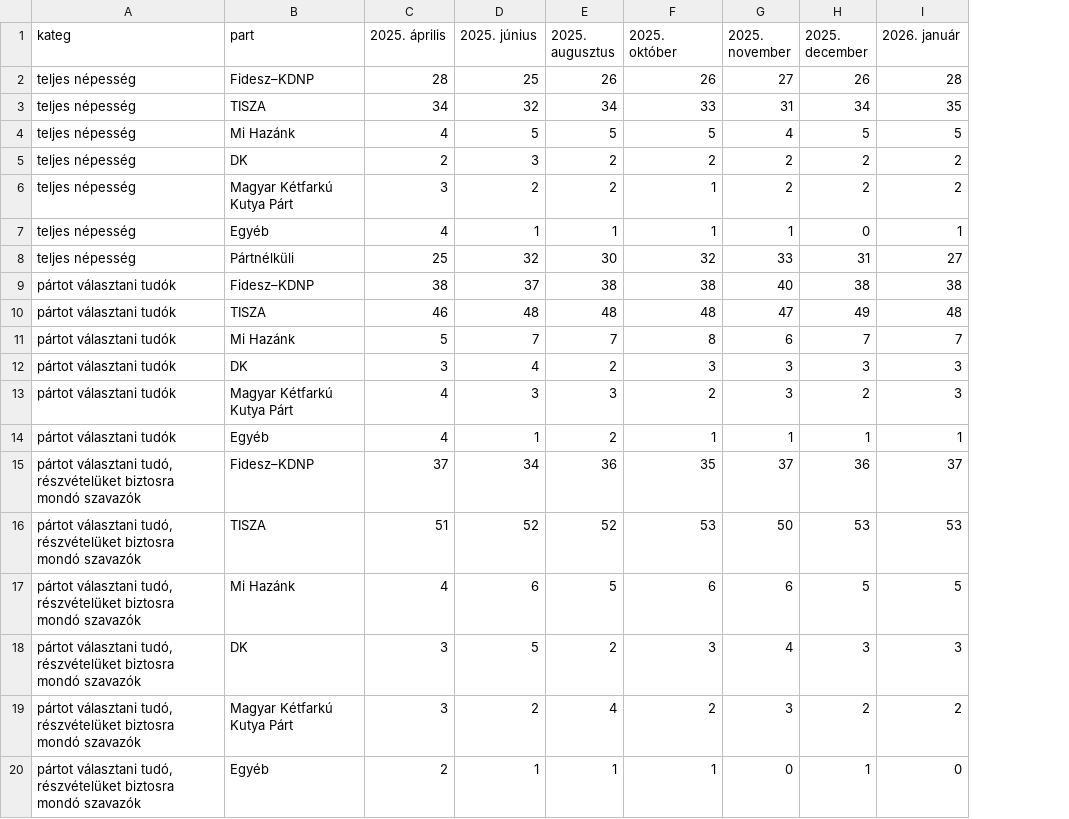
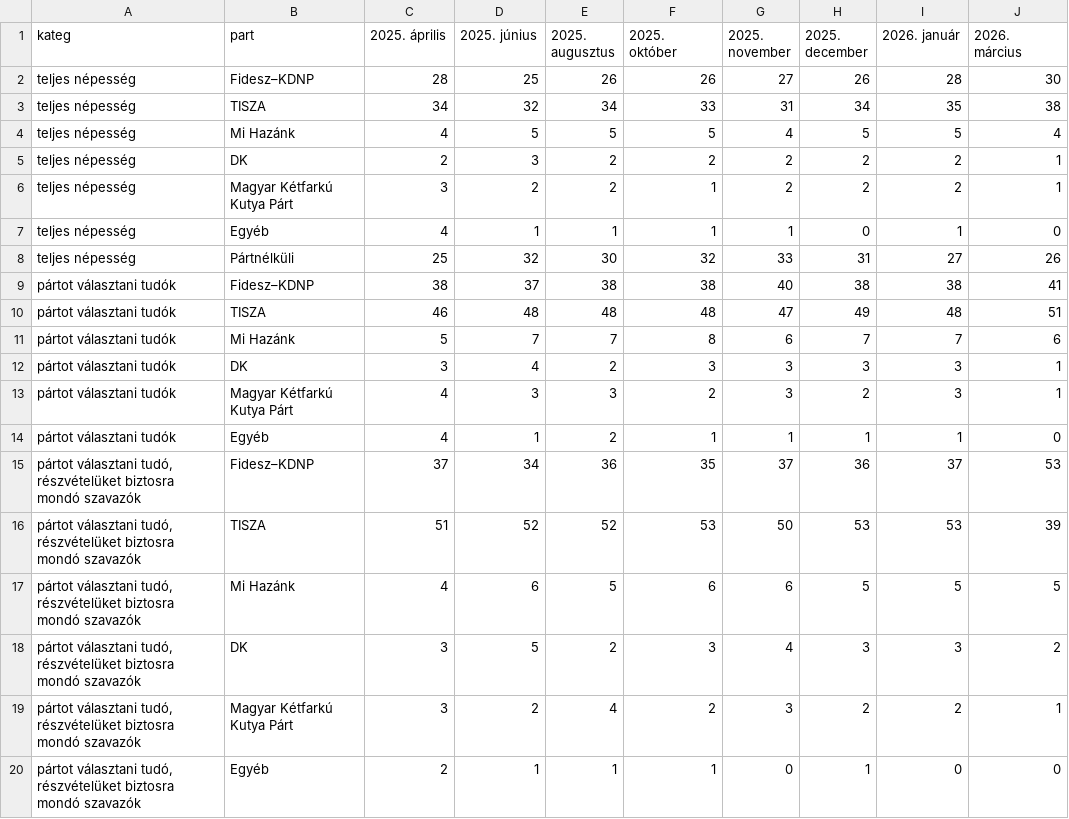
Before and after one commit to mbkoltai/mbkoltai.github.io, a CSV file: images/magyar_val_demogr2025/input_files/21kut_teljes_nepesseg.csv, drawn as a sheet; the diff names each change by its address in the sheet, - before the commit and + after, or states it on an @@ line.

```diff
--- a/images/magyar_val_demogr2025/input_files/21kut_teljes_nepesseg.csv
+++ b/images/magyar_val_demogr2025/input_files/21kut_teljes_nepesseg.csv
+column J (2026. március), rows 2-20: 30 | 38 | 4 | 1 | 1 | 0 | 26 | 41 | 51 | 6 | 1 | 1 | 0 | 53 | 39 | 5 | 2 | 1 | 0
```
Also changed, not shown: images/magyar_val_demogr2025/output/wide_format_bar_charts/l_plot_teljesnépesség.csv, images/magyar_val_demogr2025/output/wide_format_trend_charts/l_plot_teljesnépesség.csv, 2 other files.
